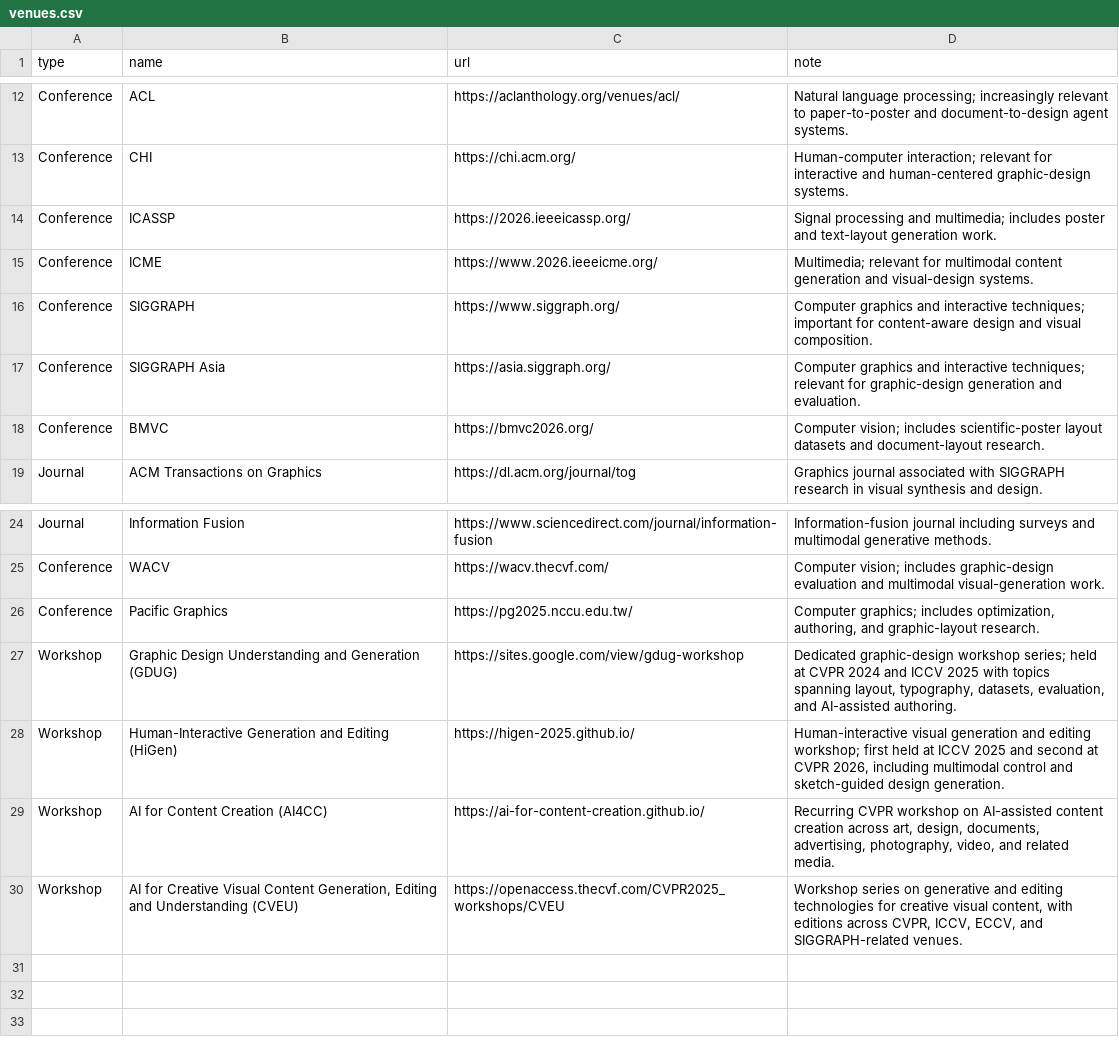
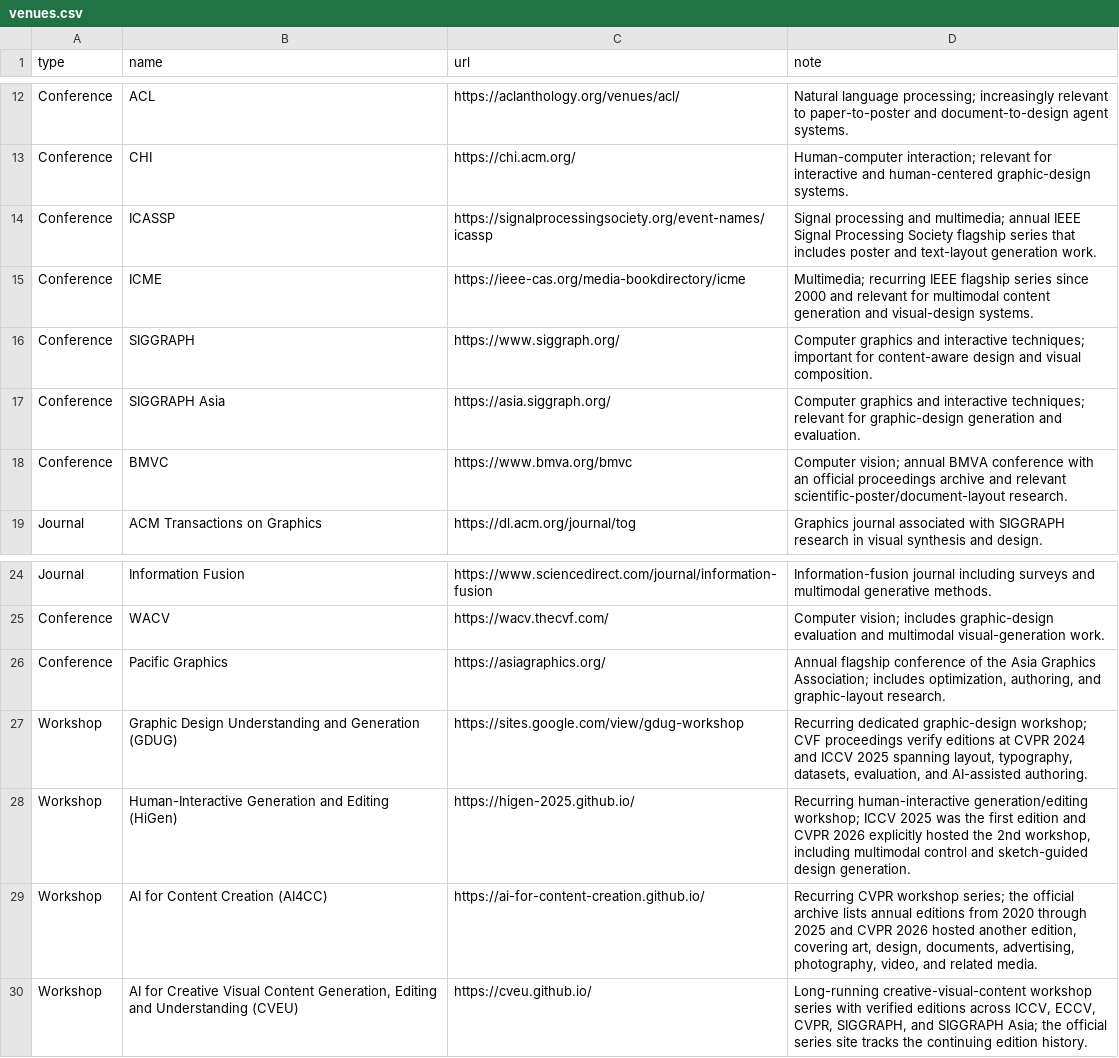
Before and after one commit to creative-graphic-design/awesome-creative-graphic-design-generation, a CSV file: data/venues.csv, drawn as a sheet; only a part is shown, gaps mark what is left out.

Commit message:
Normalize recurring venue series and stable URLs (#40)
* chore: stage venue recurrence audit

* Normalize recurring venue series metadata

* Remove temporary venue audit workflow

---------

Co-authored-by: github-actions[bot] <41898282+github-actions[bot]@users.noreply.github.com>

```diff
--- a/data/venues.csv
+++ b/data/venues.csv
@@ -13,7 +13,7 @@ Conference,ACL,https://aclanthology.org/venues/acl/,Natural language processing;
 Conference,CHI,https://chi.acm.org/,Human-computer interaction; relevant for interactive and human-centered graphic-design systems.
-Conference,ICASSP,https://2026.ieeeicassp.org/,Signal processing and multimedia; includes poster and text-layout generation work.
-Conference,ICME,https://www.2026.ieeeicme.org/,Multimedia; relevant for multimodal content generation and visual-design systems.
+Conference,ICASSP,https://signalprocessingsociety.org/event-names/icassp,Signal processing and multimedia; annual IEEE Signal Processing Society flagship series that includes poster and text-layout generation work.
+Conference,ICME,https://ieee-cas.org/media-bookdirectory/icme,Multimedia; recurring IEEE flagship series since 2000 and relevant for multimodal content generation and visual-design systems.
 Conference,SIGGRAPH,https://www.siggraph.org/,Computer graphics and interactive techniques; important for content-aware design and visual composition.
 Conference,SIGGRAPH Asia,https://asia.siggraph.org/,Computer graphics and interactive techniques; relevant for graphic-design generation and evaluation.
-Conference,BMVC,https://bmvc2026.org/,Computer vision; includes scientific-poster layout datasets and document-layout research.
+Conference,BMVC,https://www.bmva.org/bmvc,Computer vision; annual BMVA conference with an official proceedings archive and relevant scientific-poster/document-layout research.
 Journal,ACM Transactions on Graphics,https://dl.acm.org/journal/tog,Graphics journal associated with SIGGRAPH research in visual synthesis and design.
@@ -25,6 +25,6 @@ Journal,Information Fusion,https://www.sciencedirect.com/journal/information-fus
 Conference,WACV,https://wacv.thecvf.com/,Computer vision; includes graphic-design evaluation and multimodal visual-generation work.
-Conference,Pacific Graphics,https://pg2025.nccu.edu.tw/,"Computer graphics; includes optimization, authoring, and graphic-layout research."
-Workshop,Graphic Design Understanding and Generation (GDUG),https://sites.google.com/view/gdug-workshop,"Dedicated graphic-design workshop series; held at CVPR 2024 and ICCV 2025 with topics spanning layout, typography, datasets, evaluation, and AI-assisted authoring."
-Workshop,Human-Interactive Generation and Editing (HiGen),https://higen-2025.github.io/,"Human-interactive visual generation and editing workshop; first held at ICCV 2025 and second at CVPR 2026, including multimodal control and sketch-guided design generation."
-Workshop,AI for Content Creation (AI4CC),https://ai-for-content-creation.github.io/,"Recurring CVPR workshop on AI-assisted content creation across art, design, documents, advertising, photography, video, and related media."
-Workshop,"AI for Creative Visual Content Generation, Editing and Understanding (CVEU)",https://openaccess.thecvf.com/CVPR2025_workshops/CVEU,"Workshop series on generative and editing technologies for creative visual content, with editions across CVPR, ICCV, ECCV, and SIGGRAPH-related venues."
+Conference,Pacific Graphics,https://asiagraphics.org/,"Annual flagship conference of the Asia Graphics Association; includes optimization, authoring, and graphic-layout research."
+Workshop,Graphic Design Understanding and Generation (GDUG),https://sites.google.com/view/gdug-workshop,"Recurring dedicated graphic-design workshop; CVF proceedings verify editions at CVPR 2024 and ICCV 2025 spanning layout, typography, datasets, evaluation, and AI-assisted authoring."
+Workshop,Human-Interactive Generation and Editing (HiGen),https://higen-2025.github.io/,"Recurring human-interactive generation/editing workshop; ICCV 2025 was the first edition and CVPR 2026 explicitly hosted the 2nd workshop, including multimodal control and sketch-guided design generation."
+Workshop,AI for Content Creation (AI4CC),https://ai-for-content-creation.github.io/,"Recurring CVPR workshop series; the official archive lists annual editions from 2020 through 2025 and CVPR 2026 hosted another edition, covering art, design, documents, advertising, photography, video, and related media."
+Workshop,"AI for Creative Visual Content Generation, Editing and Understanding (CVEU)",https://cveu.github.io/,"Long-running creative-visual-content workshop series with verified editions across ICCV, ECCV, CVPR, SIGGRAPH, and SIGGRAPH Asia; the official series site tracks the continuing edition history."
```
Also changed, not shown: 2 other files.
